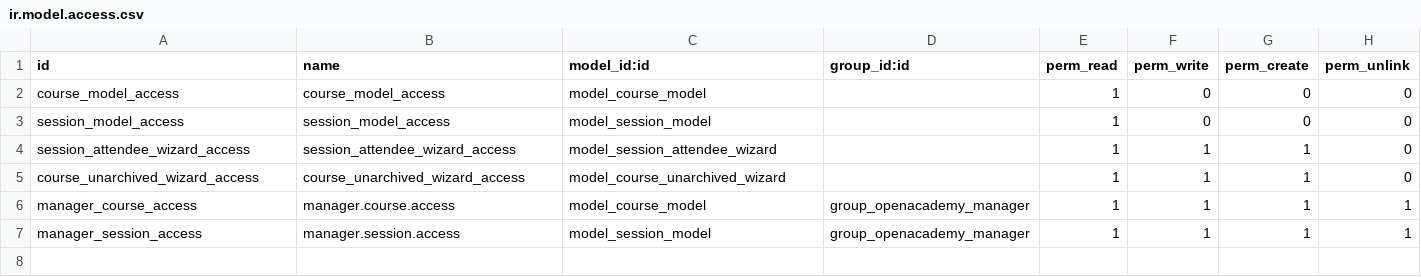
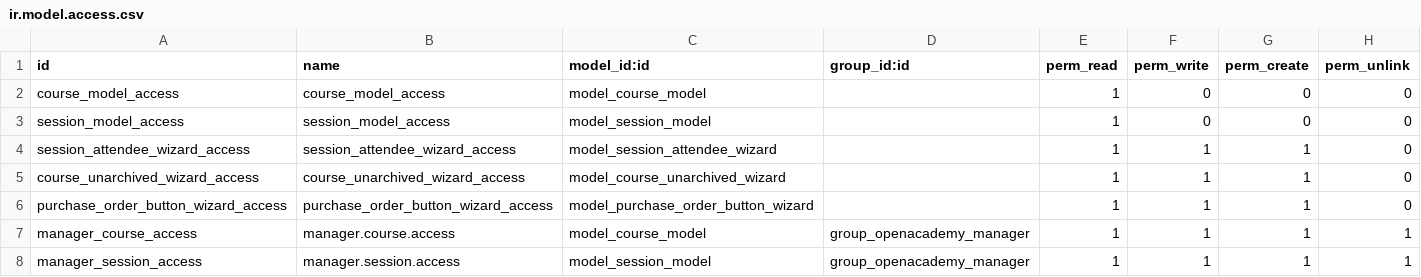
Before and after one commit to dishanktrivedi/odoo_openacademy, a CSV file: security/ir.model.access.csv, drawn as a sheet; the diff names each change by its address in the sheet, - before the commit and + after, or states it on an @@ line.

Commit message:
Added Wizard in Purchase Order Model Server Action

```diff
--- a/security/ir.model.access.csv
+++ b/security/ir.model.access.csv
+row 6: purchase_order_button_wizard_access | purchase_order_button_wizard_access | model_purchase_order_button_wizard |  | 1 | 1 | 1 | 0
```
Also changed, not shown: 6 other files.
